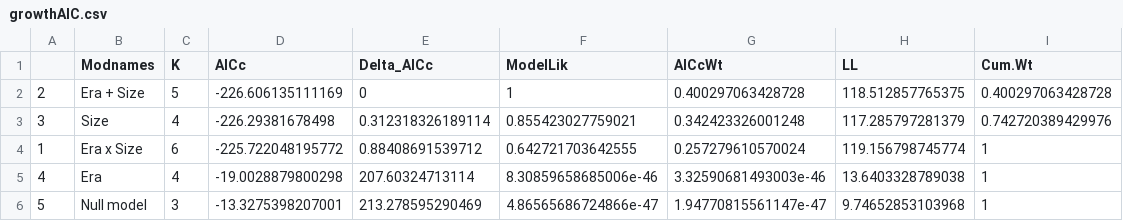
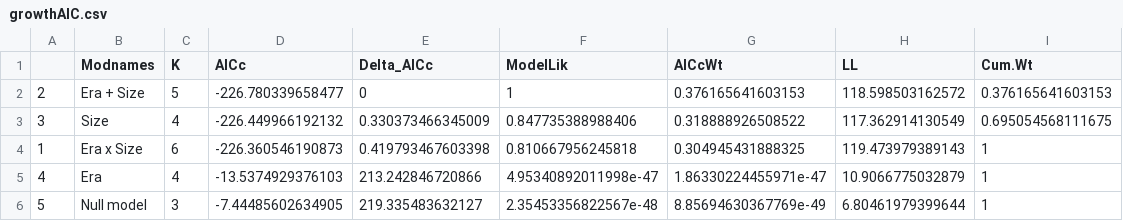
Before and after one commit to elahi/cupCorals, a CSV file: output/growthAIC.csv, drawn as a sheet.

```diff
--- a/output/growthAIC.csv
+++ b/output/growthAIC.csv
@@ -1,6 +1,6 @@
 "","Modnames","K","AICc","Delta_AICc","ModelLik","AICcWt","LL","Cum.Wt"
-"2","Era + Size",5,-226.606135111169,0,1,0.400297063428728,118.512857765375,0.400297063428728
-"3","Size",4,-226.29381678498,0.312318326189114,0.855423027759021,0.342423326001248,117.285797281379,0.742720389429976
-"1","Era x Size",6,-225.722048195772,0.88408691539712,0.642721703642555,0.257279610570024,119.156798745774,1
-"4","Era",4,-19.0028879800298,207.60324713114,8.30859658685006e-46,3.32590681493003e-46,13.6403328789038,1
-"5","Null model",3,-13.3275398207001,213.278595290469,4.86565686724866e-47,1.94770815561147e-47,9.74652853103968,1
+"2","Era + Size",5,-226.780339658477,0,1,0.376165641603153,118.598503162572,0.376165641603153
+"3","Size",4,-226.449966192132,0.330373466345009,0.847735388988406,0.318888926508522,117.362914130549,0.695054568111675
+"1","Era x Size",6,-226.360546190873,0.419793467603398,0.810667956245818,0.304945431888325,119.473979389143,1
+"4","Era",4,-13.5374929376103,213.242846720866,4.95340892011998e-47,1.86330224455971e-47,10.9066775032879,1
+"5","Null model",3,-7.44485602634905,219.335483632127,2.35453356822567e-48,8.85694630367769e-49,6.80461979399644,1
```
Also changed, not shown: 10 other files.
